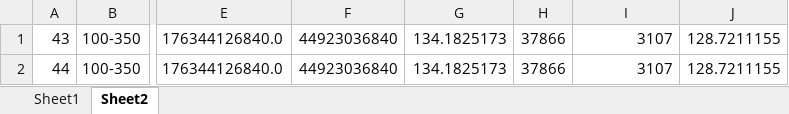
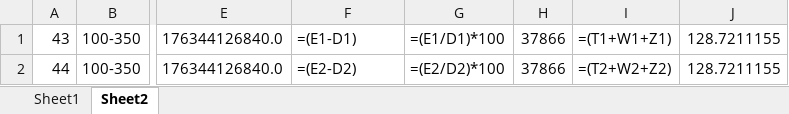
Before and after one commit to lottpicker/daily1689, an Excel workbook: all-summaries.xlsx, sheet Sheet2, drawn as a sheet; only a part is shown, gaps mark what is left out; values as stored, in another font and other column widths than the file's, no borders; formulas without a stored value are shown as written; the diff names each change by its address in the sheet, - before the commit and + after, or states it on an @@ line.

```diff
--- a/all-summaries.xlsx (sheet Sheet2)
+++ b/all-summaries.xlsx (sheet Sheet2)
-F1: 44923036840
+F1: =(E1-D1)
-G1: 134.1825173
+G1: =(E1/D1)*100
-I1: 3107
+I1: =(T1+W1+Z1)
-F2: 44923036840
+F2: =(E2-D2)
-G2: 134.1825173
+G2: =(E2/D2)*100
-I2: 3107
+I2: =(T2+W2+Z2)
```
Also changed, not shown: sheet Sheet1, 1 other file.
